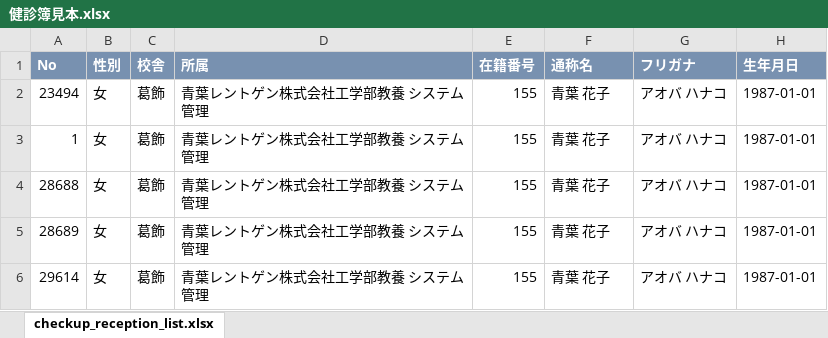
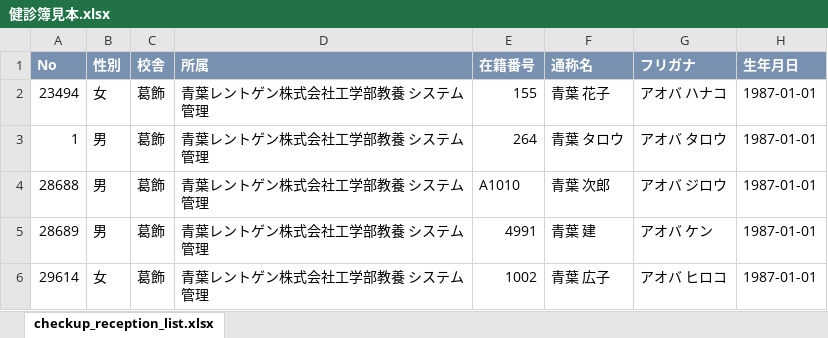
Before and after one commit to bluewhale1020/BarcodeReceptionAssistant, an Excel workbook: 健診簿見本.xlsx, sheet checkup_reception_list.xlsx, drawn as a sheet; only a part is shown; values as stored, in another font and other column widths than the file's, no borders; the diff names each change by its address in the sheet, - before the commit and + after, or states it on an @@ line.

Commit message:
健診簿見本修正

```diff
--- a/健診簿見本.xlsx (sheet checkup_reception_list.xlsx)
+++ b/健診簿見本.xlsx (sheet checkup_reception_list.xlsx)
-B3:B5 (性別): 女
+B3:B5 (性別): 男
-E3 (在籍番号): 155
+E3 (在籍番号): 264
-F3 (通称名): 青葉 花子
+F3 (通称名): 青葉 タロウ
-G3 (フリガナ): アオバ ハナコ
+G3 (フリガナ): アオバ タロウ
-E4 (在籍番号): 155
+E4 (在籍番号): A1010
-F4 (通称名): 青葉 花子
+F4 (通称名): 青葉 次郎
-G4 (フリガナ): アオバ ハナコ
+G4 (フリガナ): アオバ ジロウ
-E5 (在籍番号): 155
+E5 (在籍番号): 4991
-F5 (通称名): 青葉 花子
+F5 (通称名): 青葉 建
-G5 (フリガナ): アオバ ハナコ
+G5 (フリガナ): アオバ ケン
-E6 (在籍番号): 155
+E6 (在籍番号): 1002
-F6 (通称名): 青葉 花子
+F6 (通称名): 青葉 広子
-G6 (フリガナ): アオバ ハナコ
+G6 (フリガナ): アオバ ヒロコ
```
